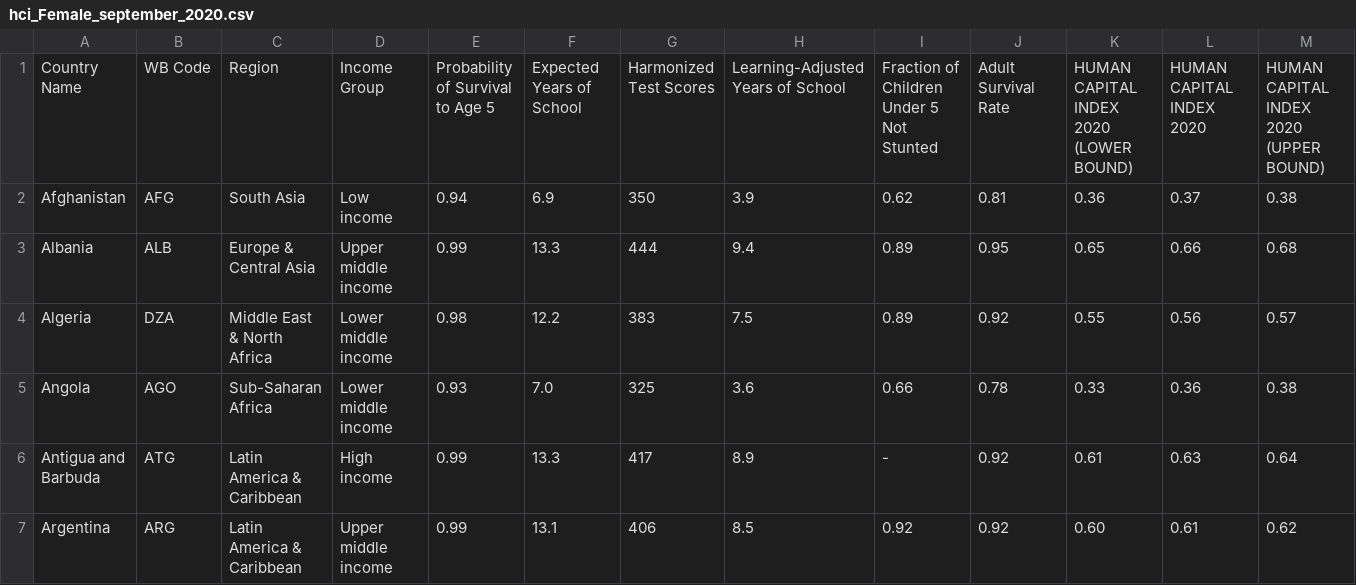
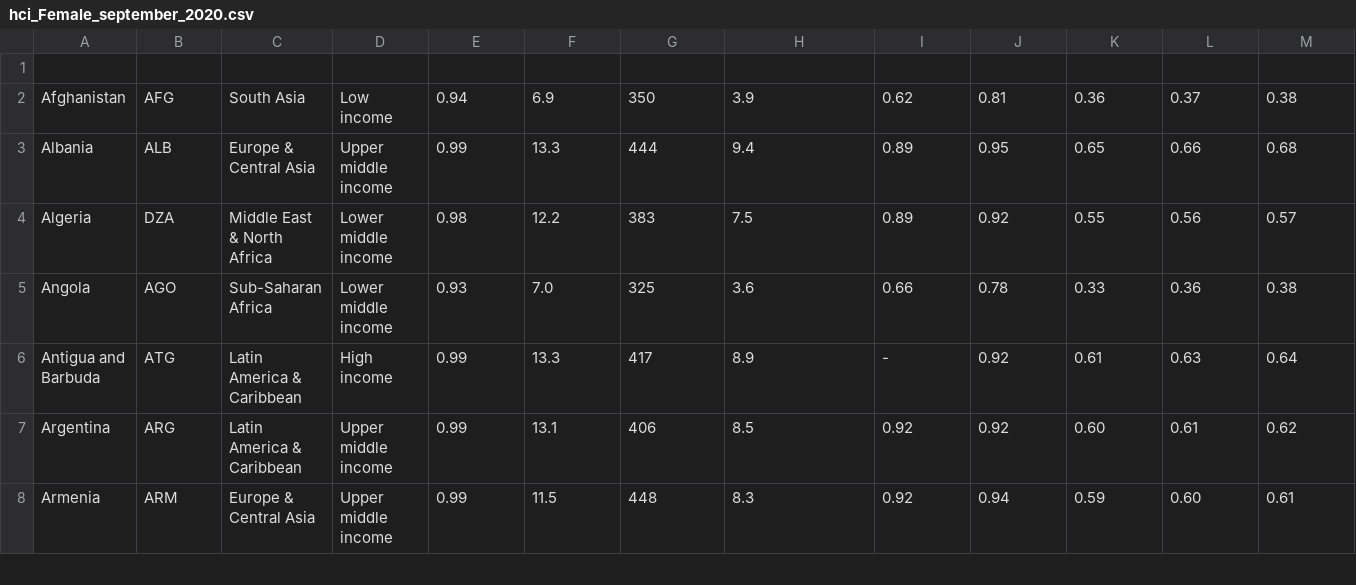
Before and after one commit to fhseijv/sonya, a CSV file: hci_Female_september_2020.csv, drawn as a sheet; only a part is shown; the shorter side is filled out with more unchanged rows; the diff names each change by its address in the sheet, - before the commit and + after, or states it on an @@ line.

Commit message:
Update hci_Female_september_2020.csv

```diff
--- a/hci_Female_september_2020.csv
+++ b/hci_Female_september_2020.csv
-row 1: Country Name | WB Code | Region | Income Group | Probability of Survival to Age 5 | Expected Years of School | Harmonized Test Scores | Learning-Adjusted Years of School | Fraction of Children Under 5 Not Stunted | Adult Survival Rate | HUMAN CAPITAL INDEX 2020 (LOWER BOUND) | HUMAN CAPITAL INDEX 2020 | HUMAN CAPITAL INDEX 2020 (UPPER BOUND)
+row 1: (empty)
```
